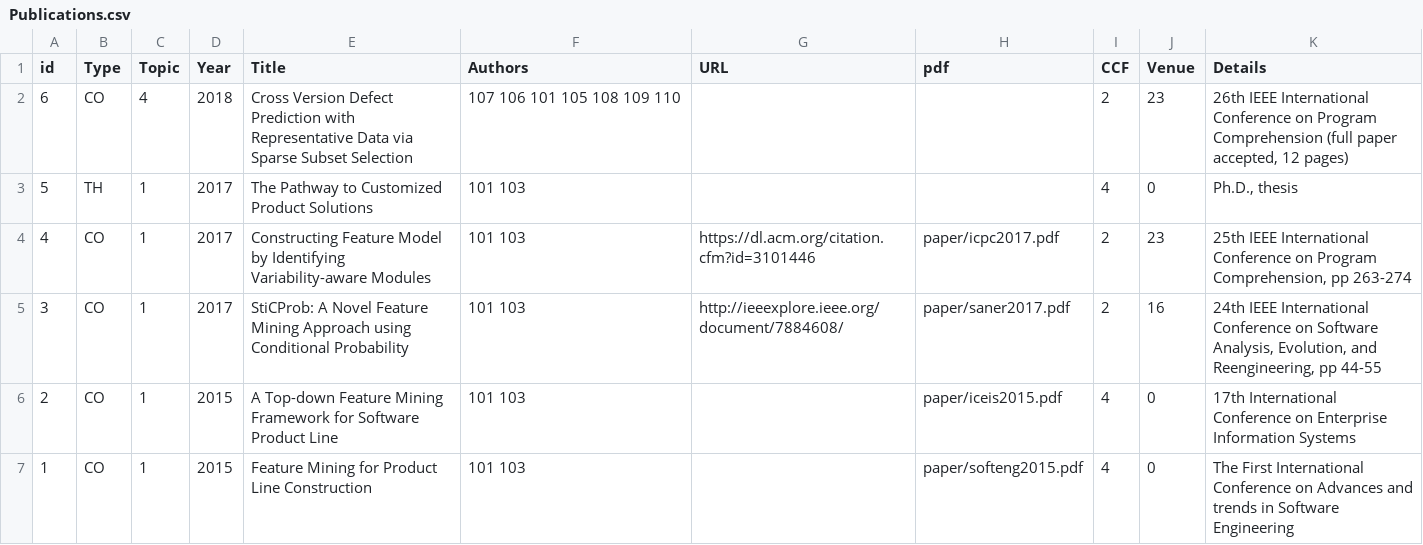
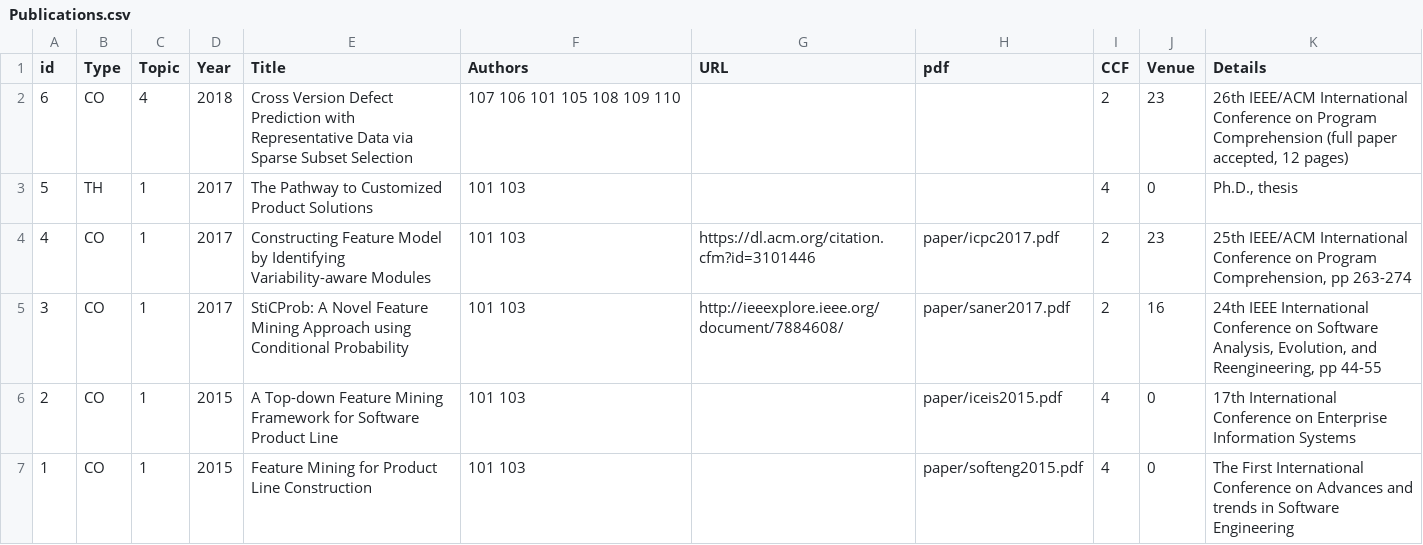
Before and after one commit to csytang/host, a CSV file: research/publication/csv_file/Publications.csv, drawn as a sheet.

Commit message:
update

```diff
--- a/research/publication/csv_file/Publications.csv
+++ b/research/publication/csv_file/Publications.csv
@@ -1,5 +1,5 @@
 id,Type,Topic,Year,Title,Authors,URL,pdf,CCF,Venue,Details
-6,CO,4,2018,Cross Version Defect Prediction with Representative Data via Sparse Subset Selection,107 106 101 105 108 109 110,,,2,23,"26th IEEE International Conference on Program Comprehension (full paper accepted, 12 pages)"
+6,CO,4,2018,Cross Version Defect Prediction with Representative Data via Sparse Subset Selection,107 106 101 105 108 109 110,,,2,23,"26th IEEE/ACM International Conference on Program Comprehension (full paper accepted, 12 pages)"
 5,TH,1,2017,The Pathway to Customized Product Solutions,101 103,,,4,0,"Ph.D., thesis"
-4,CO,1,2017,Constructing Feature Model by Identifying Variability-aware Modules,101 103,https://dl.acm.org/citation.cfm?id=3101446,paper/icpc2017.pdf,2,23,"25th IEEE International Conference on Program Comprehension, pp 263-274"
+4,CO,1,2017,Constructing Feature Model by Identifying Variability-aware Modules,101 103,https://dl.acm.org/citation.cfm?id=3101446,paper/icpc2017.pdf,2,23,"25th IEEE/ACM International Conference on Program Comprehension, pp 263-274"
 3,CO,1,2017,StiCProb: A Novel Feature Mining Approach using Conditional Probability,101 103,http://ieeexplore.ieee.org/document/7884608/,paper/saner2017.pdf,2,16,"24th IEEE International Conference on Software Analysis, Evolution, and Reengineering, pp 44-55"
```
